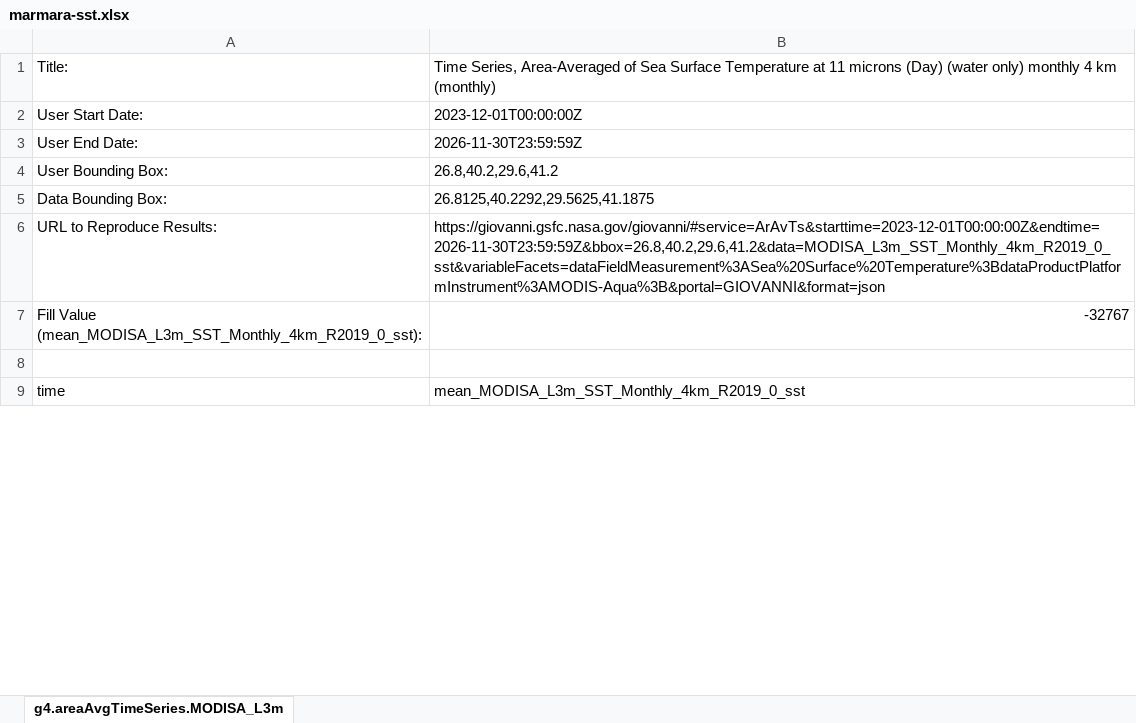
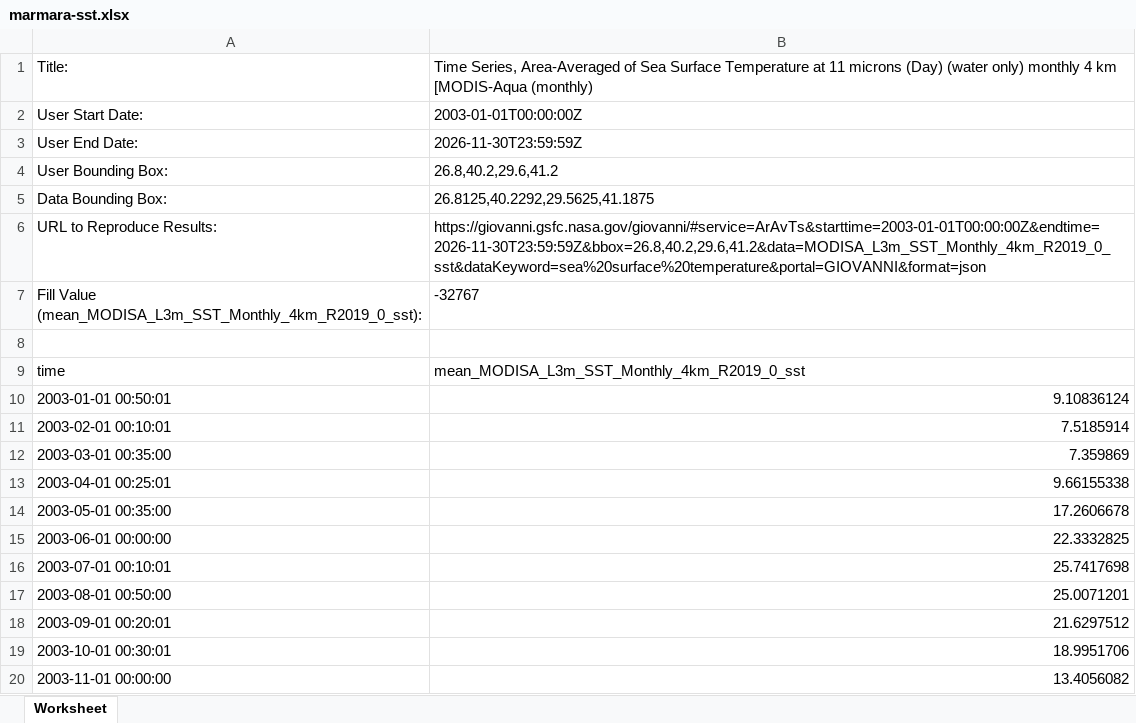
Before and after one commit to hacer-batmaz/nasa-space-apps-hackhaton, an Excel workbook: data/raw/sst/marmara-sst.xlsx, sheet Worksheet, drawn as a sheet; only a part is shown; values as stored, in another font and other column widths than the file's, no borders; the diff covers the shown part only; the diff names each change by its address in the sheet, - before the commit and + after, or states it on an @@ line.

Commit message:
marmara-sst dosyasi degistirildi

```diff
--- a/data/raw/sst/marmara-sst.xlsx (sheet Worksheet)
+++ b/data/raw/sst/marmara-sst.xlsx (sheet Worksheet)
-sheet tab: g4.areaAvgTimeSeries.MODISA_L3m
+sheet tab: Worksheet
-B1: …4 km (monthly)
+B1: …4 km [MODIS-Aqua (monthly)
-B2: 2023-12-01T00:00:00Z
+B2: 2003-01-01T00:00:00Z
-B6: https://giovanni.gsfc.nasa.gov/giovanni/#service=ArAvTs&starttime=2023-12-01T00:00:00Z&endtime=2026-11-30T23:59:59Z&bbox=26.8,40.2,29.6,41.2&data=MODISA_L3m_SST_Monthly_4km_R2019_0_sst&variableFacets=dataFieldMeasurement%3ASea%20Surface%20Temperature%3BdataProductPlatformInstrument%3AMODIS-Aqua%3B&portal=GIOVANNI&format=json
+B6: https://giovanni.gsfc.nasa.gov/giovanni/#service=ArAvTs&starttime=2003-01-01T00:00:00Z&endtime=2026-11-30T23:59:59Z&bbox=26.8,40.2,29.6,41.2&data=MODISA_L3m_SST_Monthly_4km_R2019_0_sst&dataKeyword=sea%20surface%20temperature&portal=GIOVANNI&format=json
-B7 alignment: right
+B7 alignment: left
+row 10: 2003-01-01 00:50:01 | 9.10836124
+row 11: 2003-02-01 00:10:01 | 7.5185914
+row 12: 2003-03-01 00:35:00 | 7.359869
+row 13: 2003-04-01 00:25:01 | 9.66155338
+row 14: 2003-05-01 00:35:00 | 17.2606678
+row 15: 2003-06-01 00:00:00 | 22.3332825
+row 16: 2003-07-01 00:10:01 | 25.7417698
+row 17: 2003-08-01 00:50:00 | 25.0071201
+row 18: 2003-09-01 00:20:01 | 21.6297512
+row 19: 2003-10-01 00:30:01 | 18.9951706
+row 20: 2003-11-01 00:00:00 | 13.4056082
```
Also changed, not shown: 240 added rows elsewhere in this sheet.
